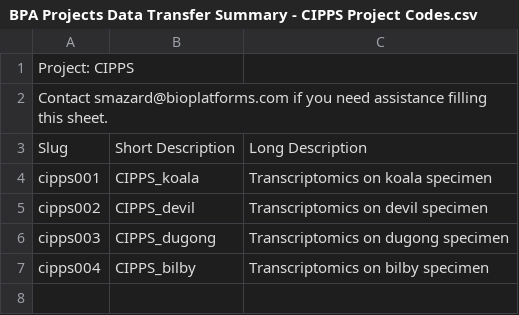
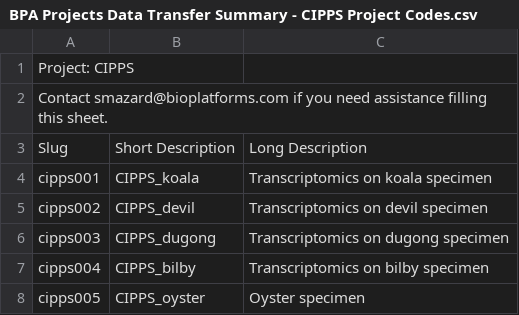
Before and after one commit to BioplatformsAustralia/bpa-ingest, a CSV file: track-metadata/google-drive/BPA Projects Data Transfer Summary - CIPPS Project Codes.csv, drawn as a sheet.

Commit message:
Add nore Oyster project for CIPPS

```diff
--- a/track-metadata/google-drive/BPA Projects Data Transfer Summary - CIPPS Project Codes.csv
+++ b/track-metadata/google-drive/BPA Projects Data Transfer Summary - CIPPS Project Codes.csv
@@ -7 +7,2 @@ cipps003,CIPPS_dugong,Transcriptomics on dugong specimen
 cipps004,CIPPS_bilby,Transcriptomics on bilby specimen
+cipps005,CIPPS_oyster,Oyster specimen
```
